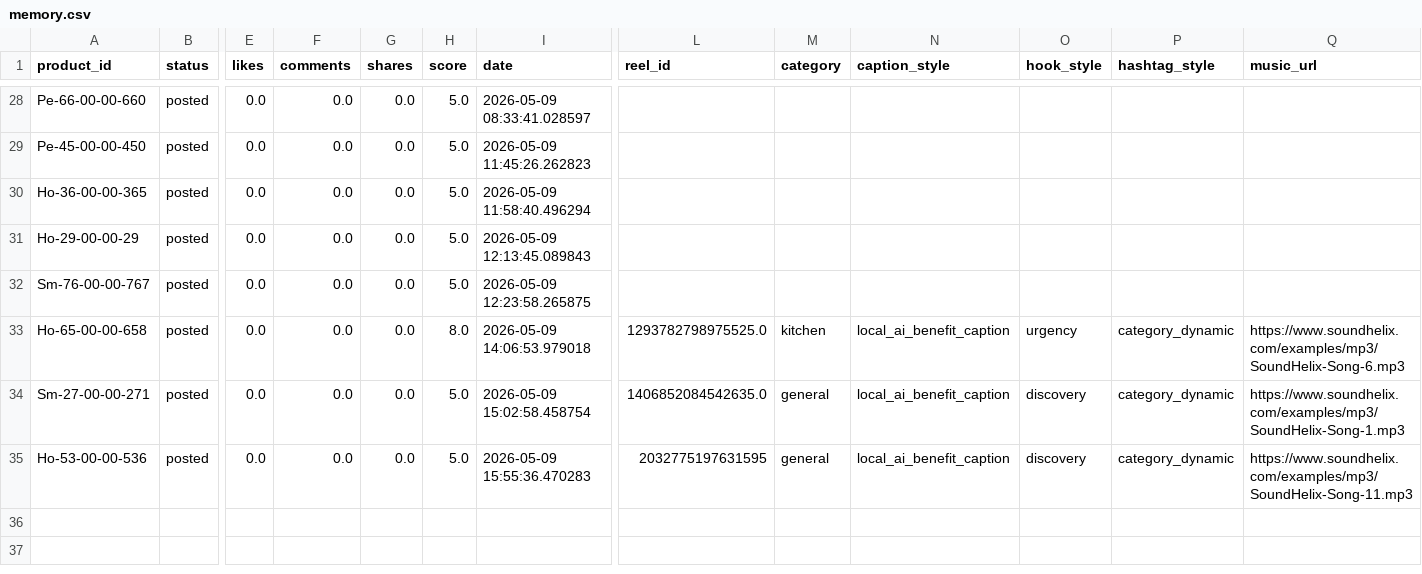
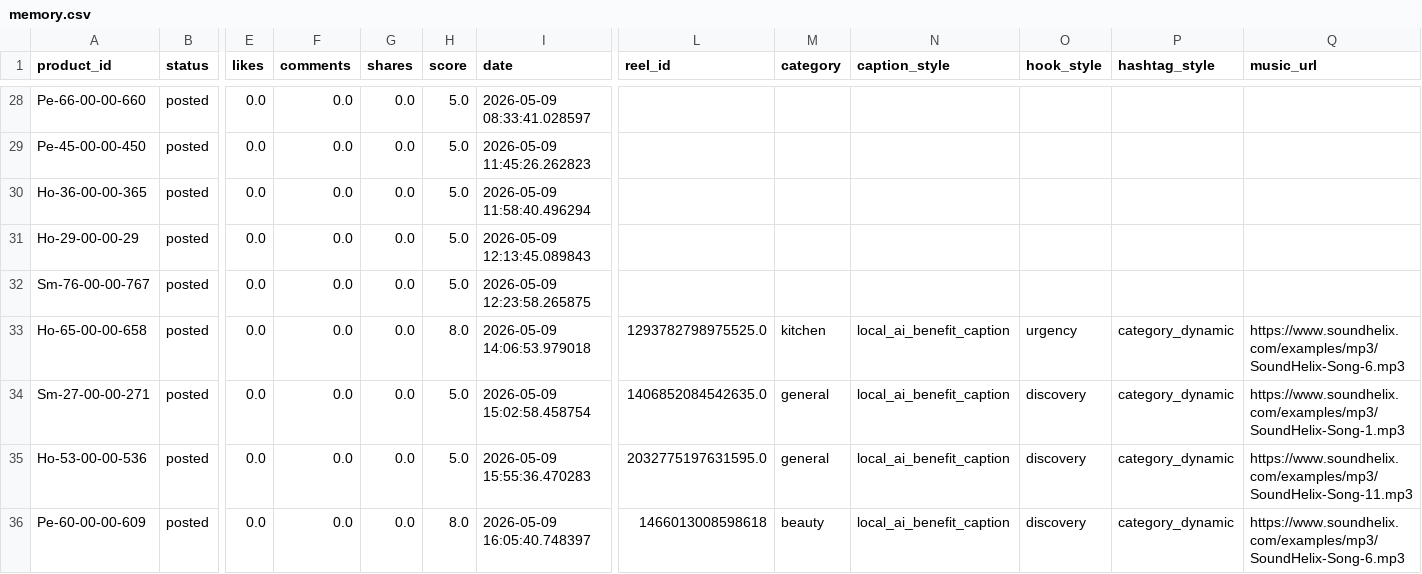
Before and after one commit to ishyishy87/AutoPostNooraxoV2, a CSV file: memory.csv, drawn as a sheet; only a part is shown, gaps mark what is left out; rows hold the shown columns only; the diff names each change by its address in the sheet, - before the commit and + after, or states it on an @@ line.

```diff
--- a/memory.csv
+++ b/memory.csv
-L35 (reel_id): 2032775197631595
+L35 (reel_id): 2032775197631595.0
+row 36: Pe-60-00-00-609 | posted | 0.0 | 0.0 | 0.0 | 8.0 | 2026-05-09 16:05:40.748397 | 1466013008598618 | beauty | local_ai_benefit_caption | discovery | category_dynamic | https://www.soundhelix.com/examples/mp3/SoundHelix-Song-6.mp3
```
Also changed, not shown: 2 other files.
